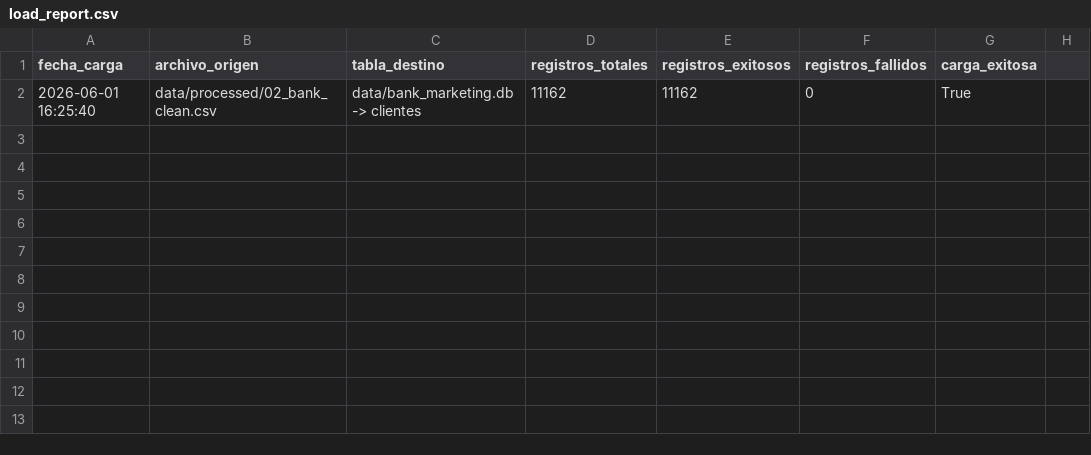
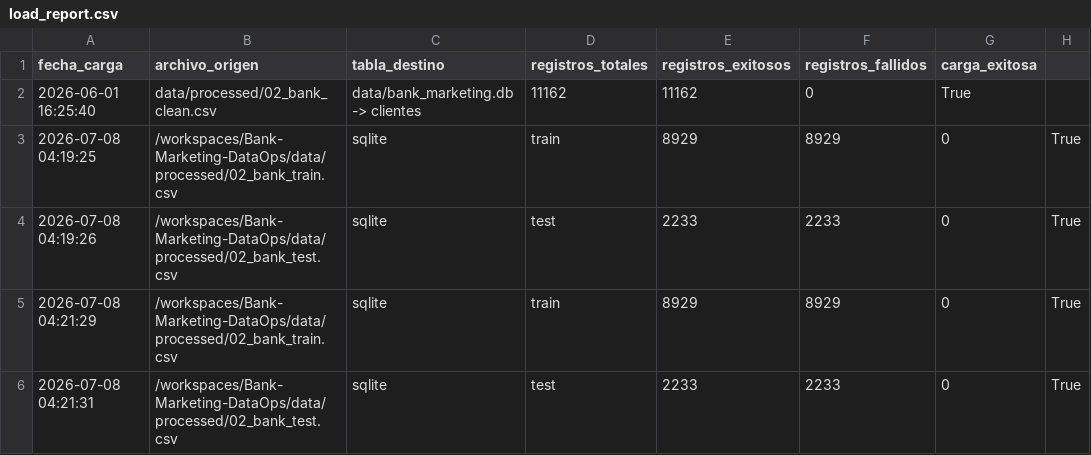
Before and after one commit to KrisCea/Bank-Marketing-DataOps, a CSV file: data/reports/load_report.csv, drawn as a sheet; the diff names each change by its address in the sheet, - before the commit and + after, or states it on an @@ line.

Commit message:
Incorporación del script de ingeniería de características y de los artefactos de entrenamiento del modelo
- Se creó `feature_engineering.py` para gestionar la división de los datos de entrenamiento y prueba mediante estratificación.
- Se añadió `training_report.json` con las métricas de rendimiento del modelo y la importancia de las características.
- Se incluyó `model_metadata.json` para almacenar los detalles y las métricas del entrenamiento del modelo.
- Se añadieron nuevos conjuntos de datos: `02_bank_train.csv` y `xgboost_model.json` para el entrenamiento y almacenamiento del modelo.

```diff
--- a/data/reports/load_report.csv
+++ b/data/reports/load_report.csv
+row 3: 2026-07-08 04:19:25 | /workspaces/Bank-Marketing-DataOps/data/processed/02_bank_train.csv | sqlite | train | 8929 | 8929 | 0 | True
+row 4: 2026-07-08 04:19:26 | /workspaces/Bank-Marketing-DataOps/data/processed/02_bank_test.csv | sqlite | test | 2233 | 2233 | 0 | True
+row 5: 2026-07-08 04:21:29 | /workspaces/Bank-Marketing-DataOps/data/processed/02_bank_train.csv | sqlite | train | 8929 | 8929 | 0 | True
+row 6: 2026-07-08 04:21:31 | /workspaces/Bank-Marketing-DataOps/data/processed/02_bank_test.csv | sqlite | test | 2233 | 2233 | 0 | True
```
Also changed, not shown: data/reports/validation_report.csv, 10 other files.
